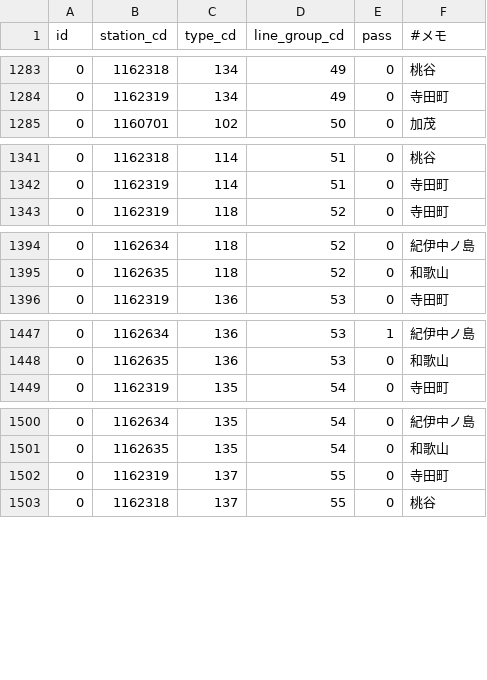
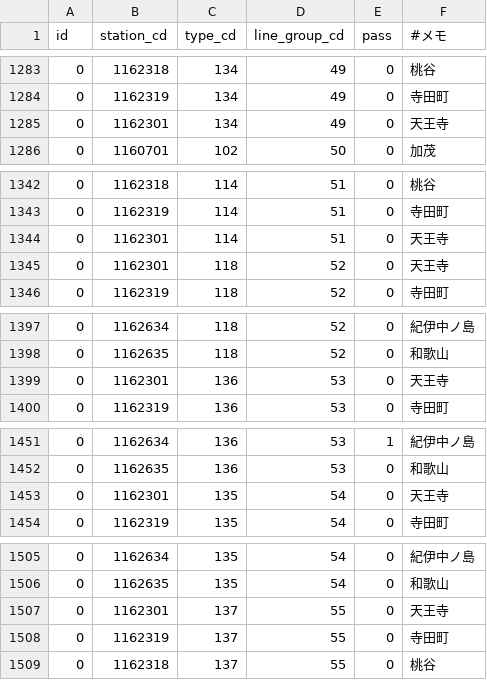
Before and after one commit to mittan12/Migration, a CSV file: data/5!station_station_types.csv, drawn as a sheet; only a part is shown, gaps mark what is left out; the diff covers the shown part only.

Commit message:
Update 5!station_station_types.csv
大阪環状線天王寺駅追加

```diff
--- a/data/5!station_station_types.csv
+++ b/data/5!station_station_types.csv
@@ -1284,2 +1284,3 @@ id,station_cd,type_cd,line_group_cd,pass,#メモ
 0,1162319,134,49,0,寺田町
+0,1162301,134,49,0,天王寺
 0,1160701,102,50,0,加茂
@@ -1342,2 +1343,4 @@ id,station_cd,type_cd,line_group_cd,pass,#メモ
 0,1162319,114,51,0,寺田町
+0,1162301,114,51,0,天王寺
+0,1162301,118,52,0,天王寺
 0,1162319,118,52,0,寺田町
@@ -1395,2 +1398,3 @@ id,station_cd,type_cd,line_group_cd,pass,#メモ
 0,1162635,118,52,0,和歌山
+0,1162301,136,53,0,天王寺
 0,1162319,136,53,0,寺田町
@@ -1448,2 +1452,3 @@ id,station_cd,type_cd,line_group_cd,pass,#メモ
 0,1162635,136,53,0,和歌山
+0,1162301,135,54,0,天王寺
 0,1162319,135,54,0,寺田町
@@ -1501,2 +1506,3 @@ id,station_cd,type_cd,line_group_cd,pass,#メモ
 0,1162635,135,54,0,和歌山
+0,1162301,137,55,0,天王寺
 0,1162319,137,55,0,寺田町
```
Also changed, not shown: 1 added row elsewhere in this file.
